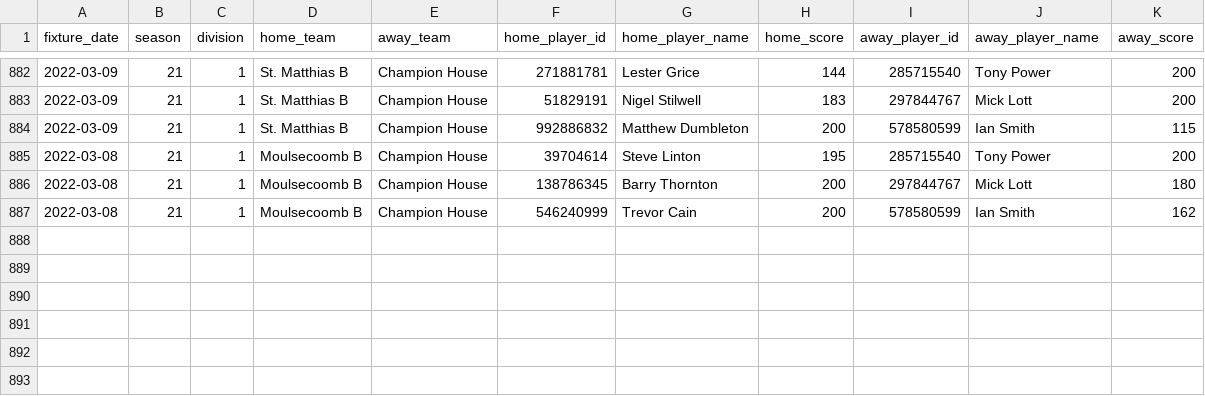
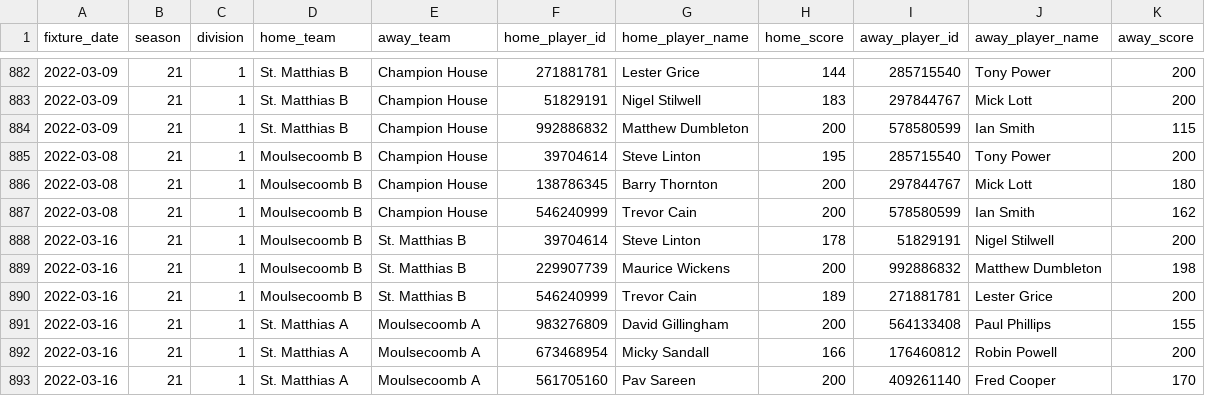
Before and after one commit to sheepworrier/bhdbsl, a CSV file: Billiards-frame-scores.csv, drawn as a sheet; only a part is shown, gaps mark what is left out.

```diff
--- a/Billiards-frame-scores.csv
+++ b/Billiards-frame-scores.csv
@@ -887 +887,7 @@ fixture_date,season,division,home_team,away_team,home_player_id,home_player_name
 2022-03-08,21,1,Moulsecoomb B,Champion House,546240999,Trevor Cain,200,578580599,Ian Smith,162
+2022-03-16,21,1,Moulsecoomb B,St. Matthias B,39704614,Steve Linton,178,51829191,Nigel Stilwell,200
+2022-03-16,21,1,Moulsecoomb B,St. Matthias B,229907739,Maurice Wickens,200,992886832,Matthew Dumbleton,198
+2022-03-16,21,1,Moulsecoomb B,St. Matthias B,546240999,Trevor Cain,189,271881781,Lester Grice,200
+2022-03-16,21,1,St. Matthias A,Moulsecoomb A,983276809,David Gillingham,200,564133408,Paul Phillips,155
+2022-03-16,21,1,St. Matthias A,Moulsecoomb A,673468954,Micky Sandall,166,176460812,Robin Powell,200
+2022-03-16,21,1,St. Matthias A,Moulsecoomb A,561705160,Pav Sareen,200,409261140,Fred Cooper,170
```
Also changed, not shown: Billiards-match-scores.csv, New-website-frame-scores.csv, 10 other files.
